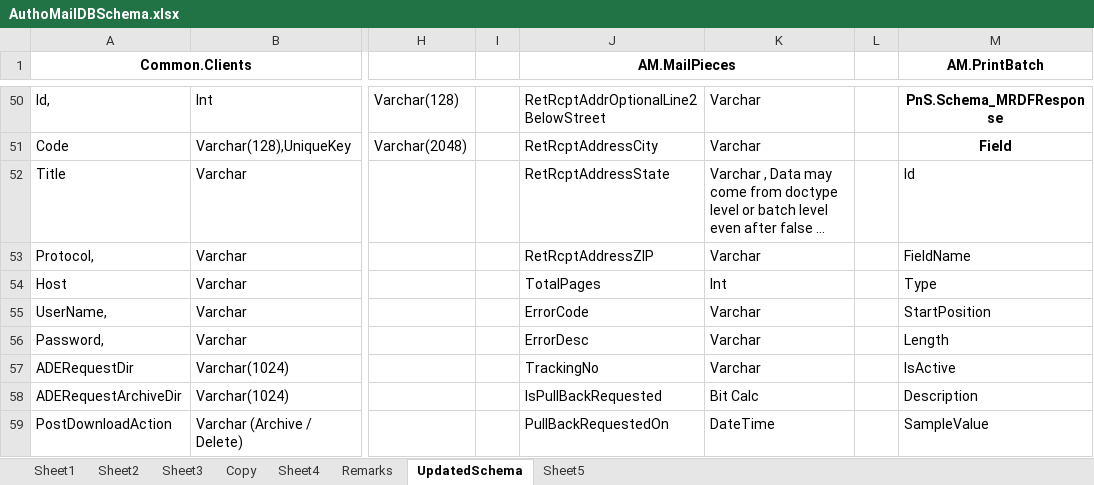
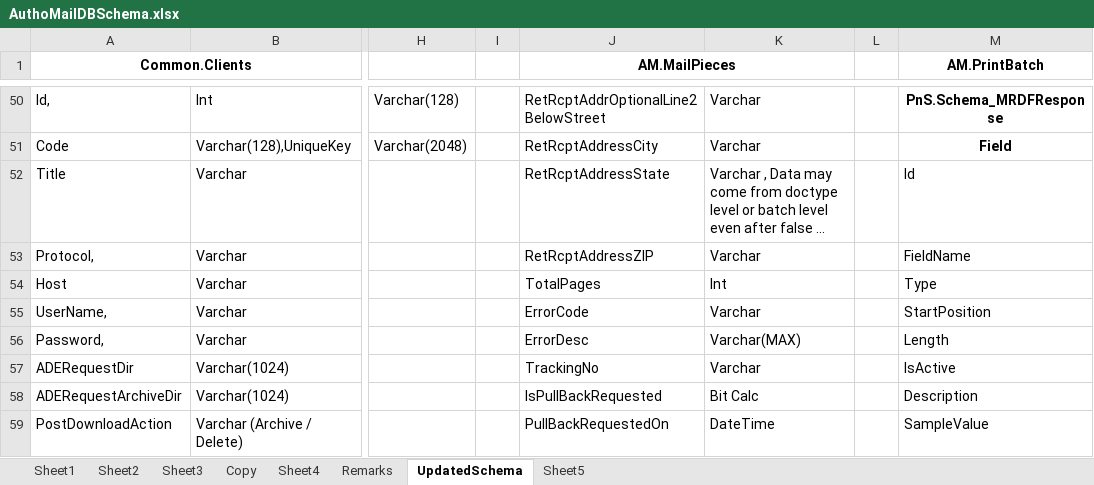
Before and after one commit to kaushikraj302000-glitch/AuthoMail-Cotality, an Excel workbook: docs/design/AuthoMailDBSchema.xlsx, sheet UpdatedSchema, drawn as a sheet; only a part is shown, gaps mark what is left out; long unchanged cells end in …; values as stored, in another font and other column widths than the file's, no borders; the diff names each change by its address in the sheet, - before the commit and + after, or states it on an @@ line.

Commit message:
updated excel and added enum for ShippingStatus

```diff
--- a/docs/design/AuthoMailDBSchema.xlsx (sheet UpdatedSchema)
+++ b/docs/design/AuthoMailDBSchema.xlsx (sheet UpdatedSchema)
-K56: Varchar
+K56: Varchar(MAX)
```
Also changed, not shown: 1 other file.
